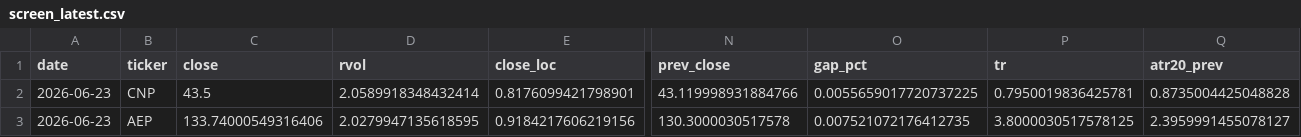
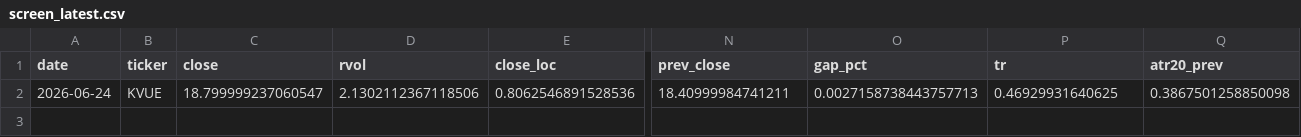
Before and after one commit to Hyodokamo/trend-catalyst-screener, a CSV file: data/outputs/screen_latest.csv, drawn as a sheet; only a part is shown, gaps mark what is left out; removed rows and columns are numbered as before the commit, all else as after; rows hold the shown columns only; the diff covers the shown part only; the diff names each change by its address in the sheet, - before the commit and + after, or states it on an @@ line.

```diff
--- a/data/outputs/screen_latest.csv
+++ b/data/outputs/screen_latest.csv
-row 2: 2026-06-23 | CNP | 43.5 | 2.0589918348432414 | 0.8176099421798901 | 43.119998931884766 | 0.0055659017720737225 | 0.7950019836425781 | 0.8735004425048828
-A2 (date): 2026-06-23
+A2 (date): 2026-06-24
-B2 (ticker): AEP
+B2 (ticker): KVUE
-C2 (close): 133.74000549316406
+C2 (close): 18.799999237060547
-D2 (rvol): 2.0279947135618595
+D2 (rvol): 2.1302112367118506
-E2 (close_loc): 0.9184217606219156
+E2 (close_loc): 0.8062546891528536
-N2 (prev_close): 130.3000030517578
+N2 (prev_close): 18.40999984741211
-O2 (gap_pct): 0.007521072176412735
+O2 (gap_pct): 0.0027158738443757713
-P2 (tr): 3.8000030517578125
+P2 (tr): 0.46929931640625
-Q2 (atr20_prev): 2.3959991455078127
+Q2 (atr20_prev): 0.3867501258850098
```
Also changed, not shown: 1 edited cell elsewhere in this file, docs/screen_latest.csv, 3 other files.
